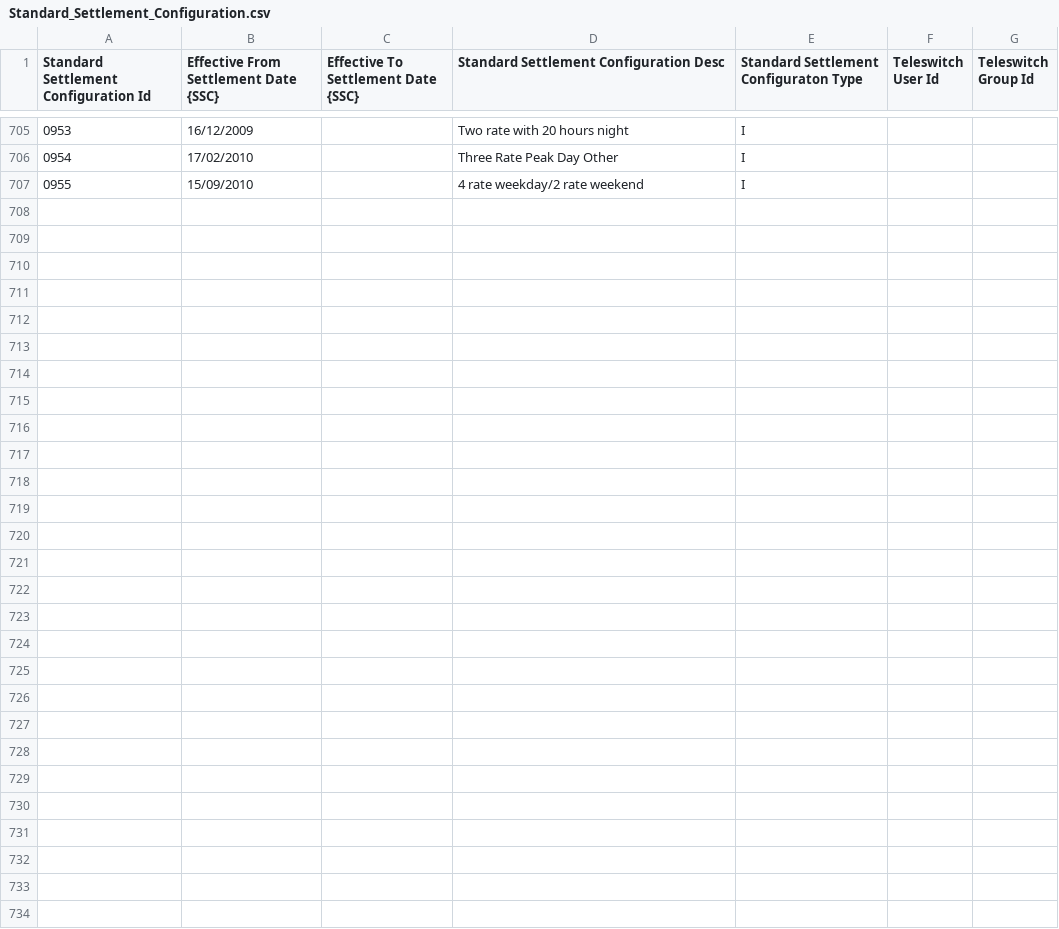
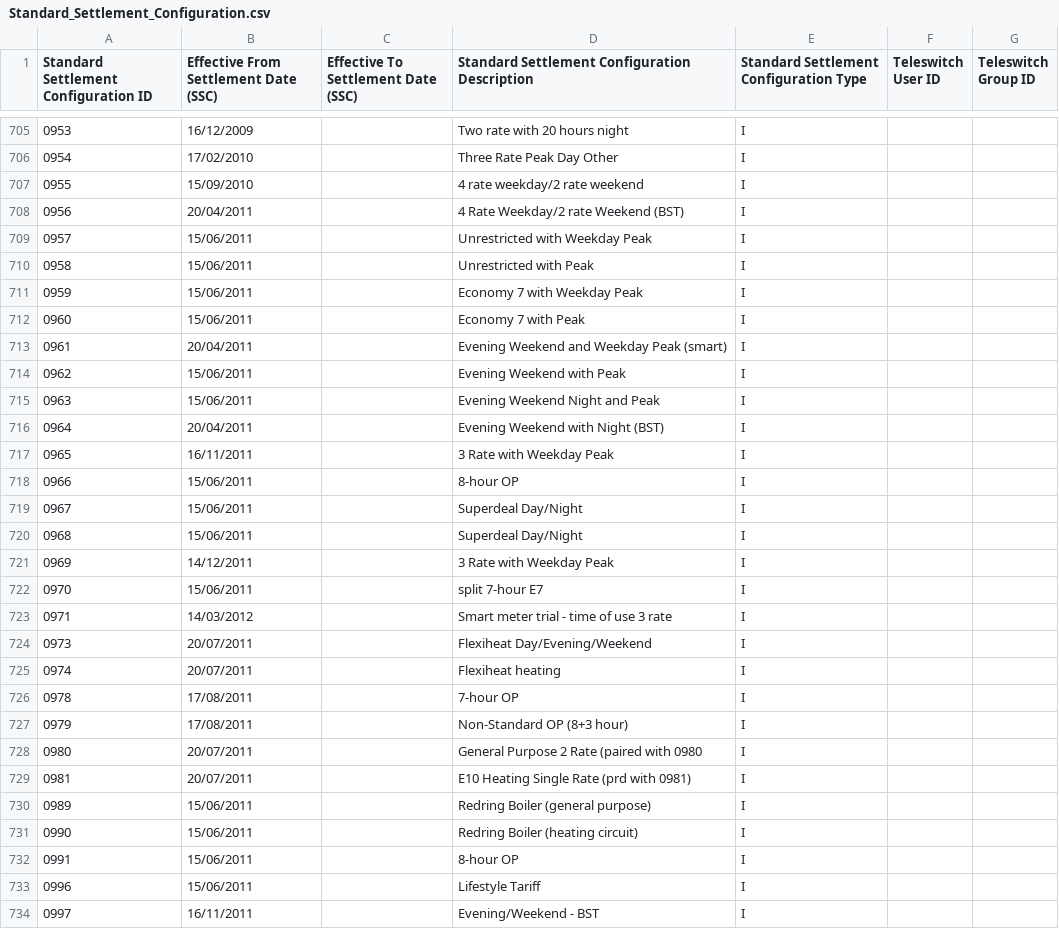
Before and after one commit to WessexWater/chellow, a CSV file: mdd/original/Standard_Settlement_Configuration.csv, drawn as a sheet; only a part is shown, gaps mark what is left out; the diff names each change by its address in the sheet, - before the commit and + after, or states it on an @@ line.

```diff
--- a/mdd/original/Standard_Settlement_Configuration.csv
+++ b/mdd/original/Standard_Settlement_Configuration.csv
-A1: Standard Settlement Configuration Id
+A1: Standard Settlement Configuration ID
-B1: Effective From Settlement Date {SSC}
+B1: Effective From Settlement Date (SSC)
-C1: Effective To Settlement Date {SSC}
+C1: Effective To Settlement Date (SSC)
-D1: Standard Settlement Configuration Desc
+D1: Standard Settlement Configuration Description
-E1: Standard Settlement Configuraton Type
+E1: Standard Settlement Configuration Type
-F1: Teleswitch User Id
+F1: Teleswitch User ID
-G1: Teleswitch Group Id
+G1: Teleswitch Group ID
+row 708: 0956 | 20/04/2011 |  | 4 Rate Weekday/2 rate Weekend (BST) | I
+row 709: 0957 | 15/06/2011 |  | Unrestricted with Weekday Peak | I
+row 710: 0958 | 15/06/2011 |  | Unrestricted with Peak | I
+row 711: 0959 | 15/06/2011 |  | Economy 7 with Weekday Peak | I
+row 712: 0960 | 15/06/2011 |  | Economy 7 with Peak | I
+row 713: 0961 | 20/04/2011 |  | Evening Weekend and Weekday Peak (smart) | I
+row 714: 0962 | 15/06/2011 |  | Evening Weekend with Peak | I
+row 715: 0963 | 15/06/2011 |  | Evening Weekend Night and Peak | I
+row 716: 0964 | 20/04/2011 |  | Evening Weekend with Night (BST) | I
+row 717: 0965 | 16/11/2011 |  | 3 Rate with Weekday Peak | I
+row 718: 0966 | 15/06/2011 |  | 8-hour OP | I
+row 719: 0967 | 15/06/2011 |  | Superdeal Day/Night | I
+row 720: 0968 | 15/06/2011 |  | Superdeal Day/Night | I
+row 721: 0969 | 14/12/2011 |  | 3 Rate with Weekday Peak | I
+row 722: 0970 | 15/06/2011 |  | split 7-hour E7 | I
+row 723: 0971 | 14/03/2012 |  | Smart meter trial - time of use 3 rate | I
+row 724: 0973 | 20/07/2011 |  | Flexiheat Day/Evening/Weekend | I
+row 725: 0974 | 20/07/2011 |  | Flexiheat heating | I
+row 726: 0978 | 17/08/2011 |  | 7-hour OP | I
+row 727: 0979 | 17/08/2011 |  | Non-Standard OP (8+3 hour) | I
+row 728: 0980 | 20/07/2011 |  | General Purpose 2 Rate (paired with 0980 | I
+row 729: 0981 | 20/07/2011 |  | E10 Heating Single Rate (prd with 0981) | I
+row 730: 0989 | 15/06/2011 |  | Redring Boiler (general purpose) | I
+row 731: 0990 | 15/06/2011 |  | Redring Boiler (heating circuit) | I
+row 732: 0991 | 15/06/2011 |  | 8-hour OP | I
+row 733: 0996 | 15/06/2011 |  | Lifestyle Tariff | I
+row 734: 0997 | 16/11/2011 |  | Evening/Weekend - BST | I
```
Also changed, not shown: mdd/converted/Market_Participant_Role-party.csv, mdd/converted/Standard_Settlement_Configuration.csv, 42 other files.
